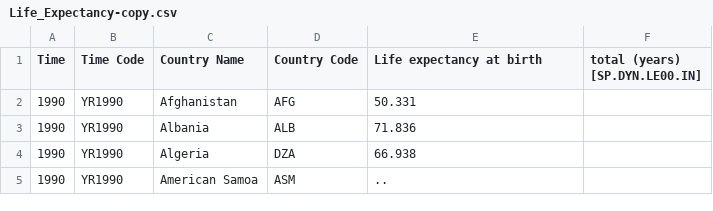
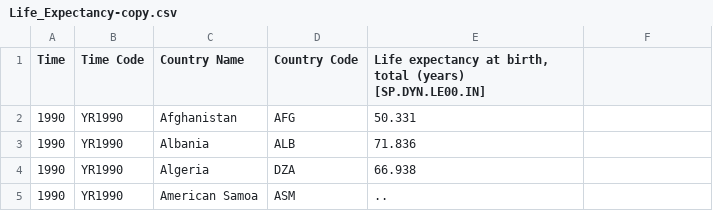
Before and after one commit to domlockett/github.io, a CSV file: Life_Expectancy-copy.csv, drawn as a sheet; only a part is shown.

Commit message:
Update Life_Expectancy-copy.csv

```diff
--- a/Life_Expectancy-copy.csv
+++ b/Life_Expectancy-copy.csv
@@ -1,2 +1,2 @@
-Time,Time Code,Country Name,Country Code,Life expectancy at birth, total (years) [SP.DYN.LE00.IN]
+Time,Time Code,Country Name,Country Code,"Life expectancy at birth, total (years) [SP.DYN.LE00.IN]"
 1990,YR1990,Afghanistan,AFG,50.331
```
